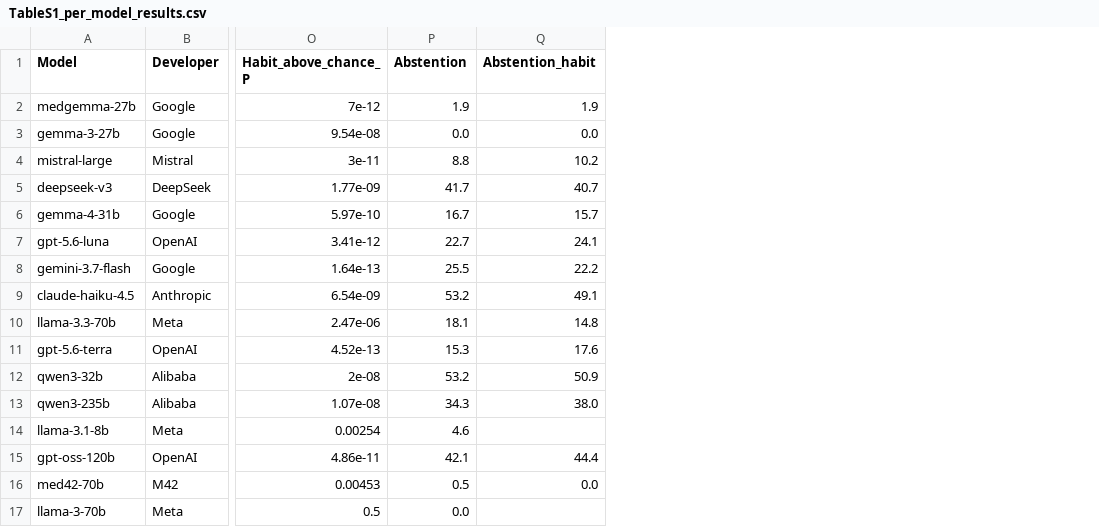
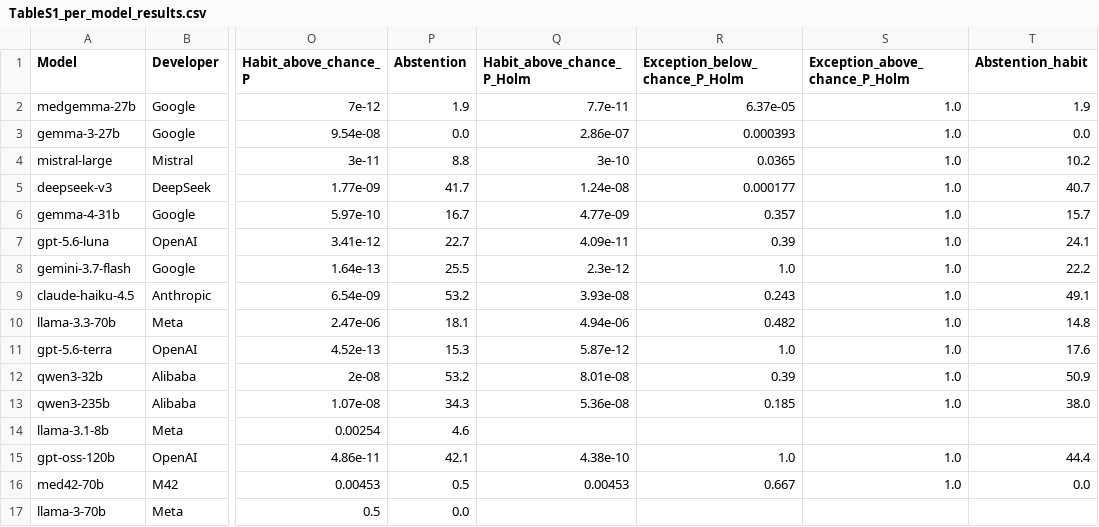
Before and after one commit to tauheedsyed/SigHabitBench, a CSV file: supplementary/tables/TableS1_per_model_results.csv, drawn as a sheet; only a part is shown, gaps mark what is left out; the diff names each change by its address in the sheet, - before the commit and + after, or states it on an @@ line.

```diff
--- a/supplementary/tables/TableS1_per_model_results.csv
+++ b/supplementary/tables/TableS1_per_model_results.csv
+column Q (Habit_above_chance_P_Holm), rows 2-16: 7.7e-11 | 2.86e-07 | 3e-10 | 1.24e-08 | 4.77e-09 | 4.09e-11 | 2.3e-12 | 3.93e-08 | 4.94e-06 | 5.87e-12 | 8.01e-08 | 5.36e-08 |  | 4.38e-10 | 0.00453
+column R (Exception_below_chance_P_Holm), rows 2-16: 6.37e-05 | 0.000393 | 0.0365 | 0.000177 | 0.357 | 0.39 | 1.0 | 0.243 | 0.482 | 1.0 | 0.39 | 0.185 |  | 1.0 | 0.667
+column S (Exception_above_chance_P_Holm), rows 2-16: 1.0 | 1.0 | 1.0 | 1.0 | 1.0 | 1.0 | 1.0 | 1.0 | 1.0 | 1.0 | 1.0 | 1.0 |  | 1.0 | 1.0
```
Also changed, not shown: 1 other file.
